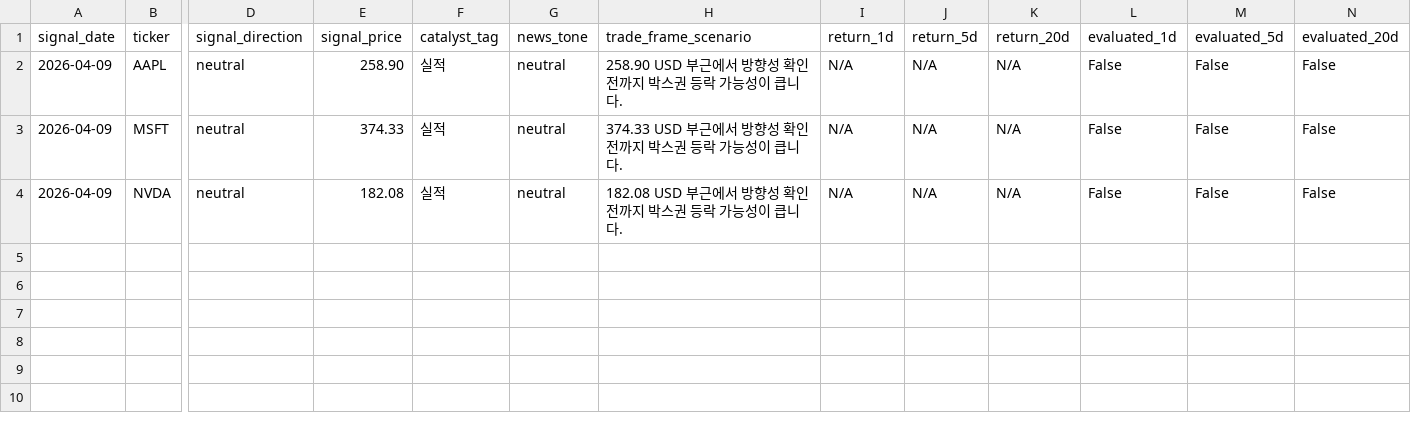
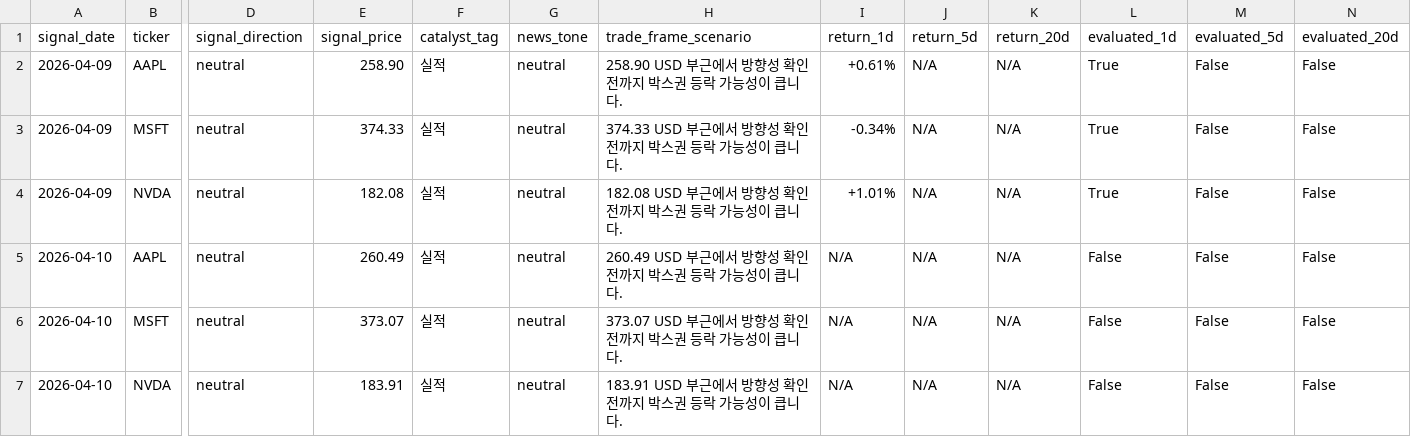
Before and after one commit to parkjunhee0510/pkrich, a CSV file: output/data/signal_tracker.csv, drawn as a sheet; only a part is shown, gaps mark what is left out; rows hold the shown columns only; the diff names each change by its address in the sheet, - before the commit and + after, or states it on an @@ line.

Commit message:
daily: generate stock research outputs

```diff
--- a/output/data/signal_tracker.csv
+++ b/output/data/signal_tracker.csv
-I2 (return_1d): N/A
+I2 (return_1d): +0.61%
-L2:L4 (evaluated_1d): False
+L2:L4 (evaluated_1d): True
-I3 (return_1d): N/A
+I3 (return_1d): -0.34%
-I4 (return_1d): N/A
+I4 (return_1d): +1.01%
+row 5: 2026-04-10 | AAPL | neutral | 260.49 | 실적 | neutral | 260.49 USD 부근에서 방향성 확인 전까지 박스권 등락 가능성이 큽니다. | N/A | N/A | N/A | False | False | False
+row 6: 2026-04-10 | MSFT | neutral | 373.07 | 실적 | neutral | 373.07 USD 부근에서 방향성 확인 전까지 박스권 등락 가능성이 큽니다. | N/A | N/A | N/A | False | False | False
+row 7: 2026-04-10 | NVDA | neutral | 183.91 | 실적 | neutral | 183.91 USD 부근에서 방향성 확인 전까지 박스권 등락 가능성이 큽니다. | N/A | N/A | N/A | False | False | False
```
Also changed, not shown: output/data/price_history.csv, 8 other files.
